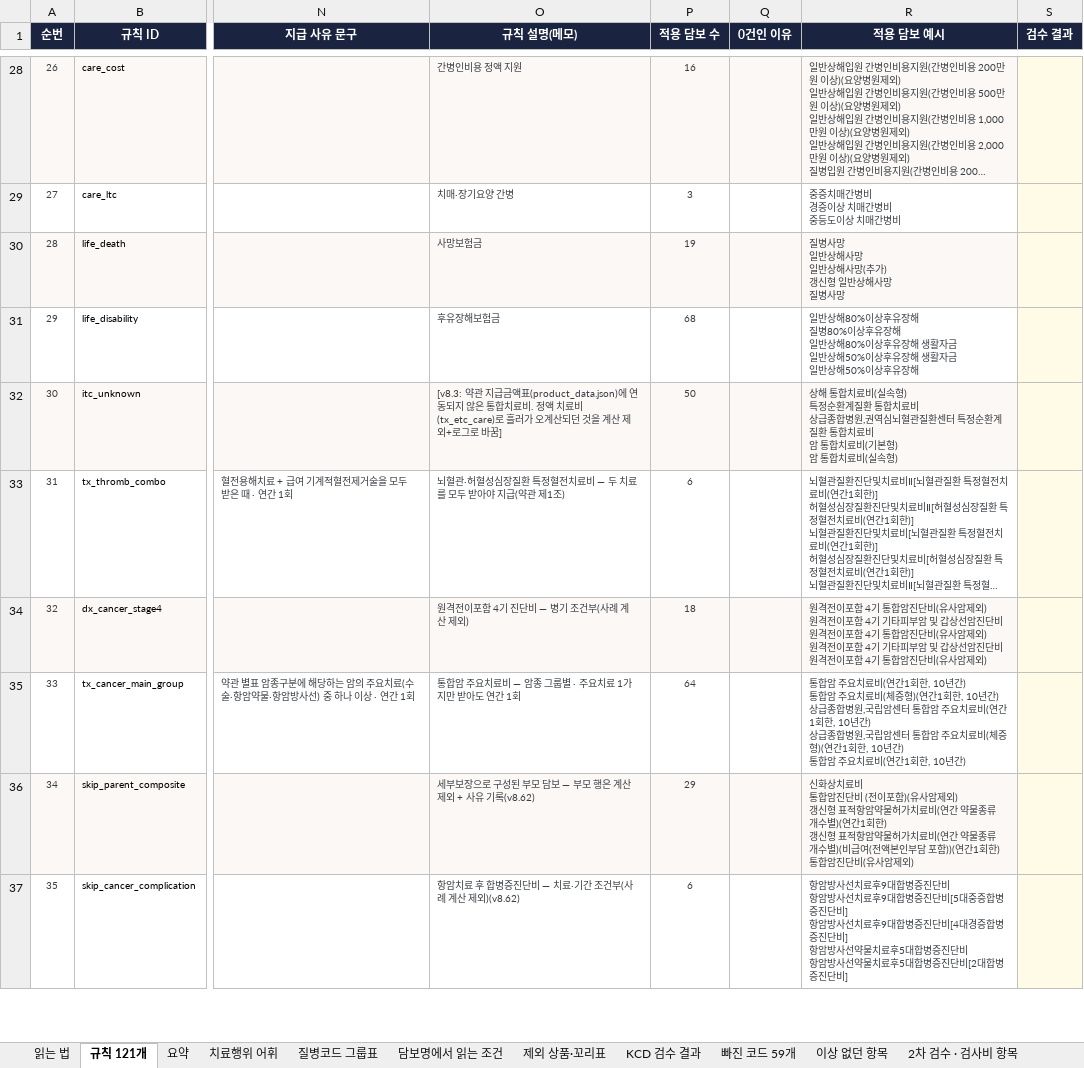
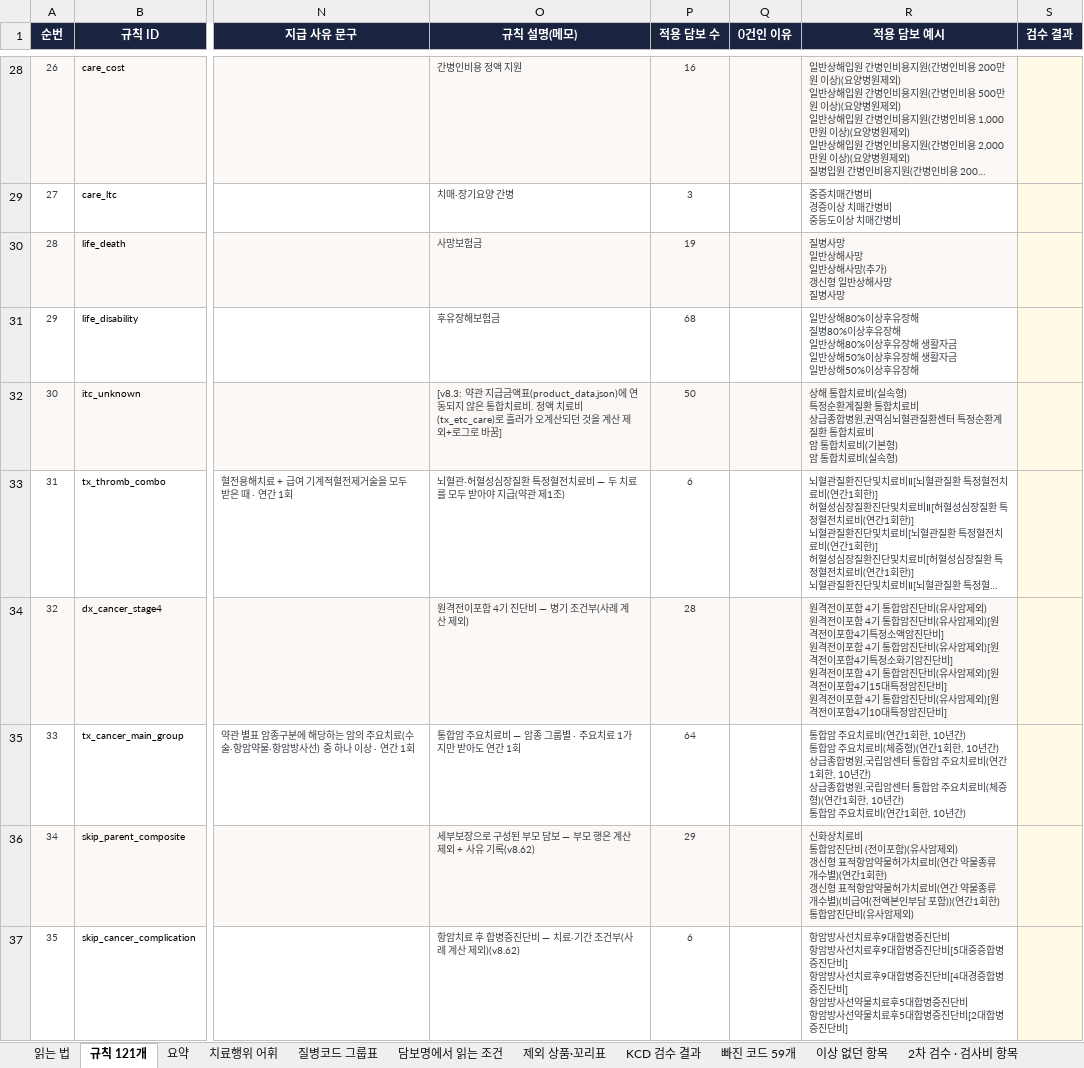
Before and after one commit to hunx11-sys/MeAI, an Excel workbook: dist/규칙표_KCD검수결과.xlsx, sheet 규칙 121개, drawn as a sheet; only a part is shown, gaps mark what is left out; long unchanged cells end in …; values as stored, in another font and other column widths than the file's, no borders; ↵ is a line break in a cell; the diff covers the shown part only; the diff names each change by its address in the sheet, - before the commit and + after, or states it on an @@ line.

```diff
--- a/dist/규칙표_KCD검수결과.xlsx (sheet 규칙 121개)
+++ b/dist/규칙표_KCD검수결과.xlsx (sheet 규칙 121개)
-P34 (적용 담보 수): 18
+P34 (적용 담보 수): 28
-R34 (적용 담보 예시): …4기 기타피부암 및 갑상선암진단비 ↵ 원격전이포함 4기 통합암진단비(유사암제외) ↵ 원격전이포함 4기 기타피부암 및 갑상선암진단비 ↵ 원격전이포함 4기 통합암진단비(유사암제외)
+R34 (적용 담보 예시): …4기 통합암진단비(유사암제외)[원격전이포함4기특정소액암진단비] ↵ 원격전이포함 4기 통합암진단비(유사암제외)[원격전이포함4기특정소화기암진단비] ↵ 원격전이포함 4기 통합암진단비(유사암제외)[원격전이포함4기15대특정암진단비] ↵ 원격전이포함 4기 통합암진단비(유사암제외)[원격전이포함4기10대특정암진단비]
```
Also changed, not shown: 7 edited cells and cell formats elsewhere in this sheet, sheet 요약, sheet 읽는 법, 7 other files.
